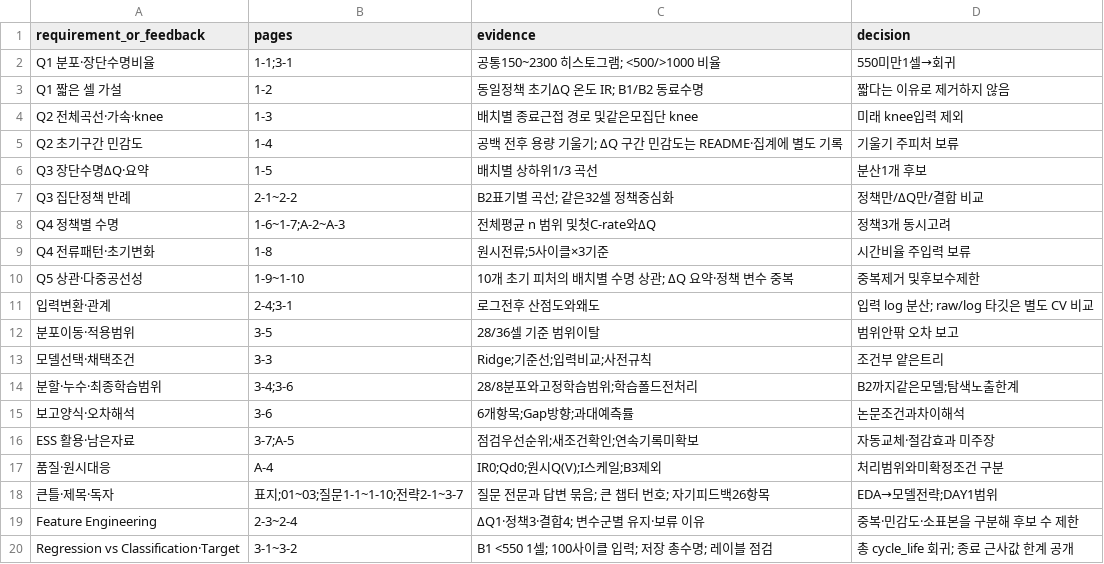
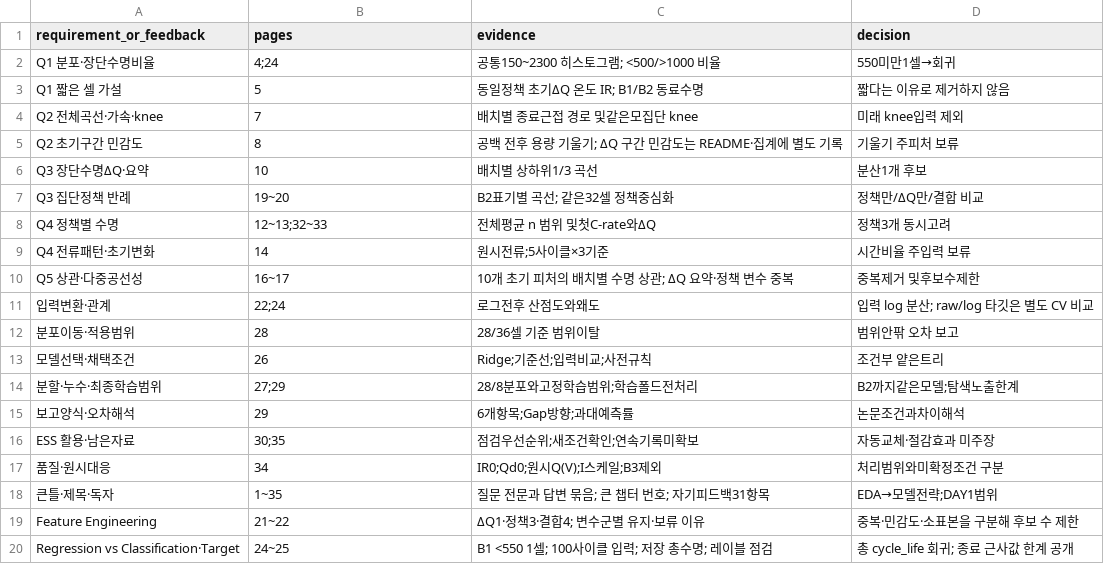
Before and after one commit to overdozya/skala_data_miniproject, a CSV file: results/final/coverage.csv, drawn as a sheet.

```diff
--- a/results/final/coverage.csv
+++ b/results/final/coverage.csv
@@ -1,20 +1,20 @@
 requirement_or_feedback,pages,evidence,decision
-Q1 분포·장단수명비율,1-1;3-1,공통150~2300 히스토그램; <500/>1000 비율,550미만1셀→회귀
-Q1 짧은 셀 가설,1-2,동일정책 초기ΔQ 온도 IR; B1/B2 동료수명,짧다는 이유로 제거하지 않음
-Q2 전체곡선·가속·knee,1-3,배치별 종료근접 경로 및같은모집단 knee,미래 knee입력 제외
-Q2 초기구간 민감도,1-4,공백 전후 용량 기울기; ΔQ 구간 민감도는 README·집계에 별도 기록,기울기 주피처 보류
-Q3 장단수명ΔQ·요약,1-5,배치별 상하위1/3 곡선,분산1개 후보
-Q3 집단정책 반례,2-1~2-2,B2표기별 곡선; 같은32셀 정책중심화,정책만/ΔQ만/결합 비교
-Q4 정책별 수명,1-6~1-7;A-2~A-3,전체평균 n 범위 및첫C-rate와ΔQ,정책3개 동시고려
-Q4 전류패턴·초기변화,1-8,원시전류;5사이클×3기준,시간비율 주입력 보류
-Q5 상관·다중공선성,1-9~1-10,10개 초기 피처의 배치별 수명 상관; ΔQ 요약·정책 변수 중복,중복제거 및후보수제한
-입력변환·관계,2-4;3-1,로그전후 산점도와왜도,입력 log 분산; raw/log 타깃은 별도 CV 비교
-분포이동·적용범위,3-5,28/36셀 기준 범위이탈,범위안팎 오차 보고
-모델선택·채택조건,3-3,Ridge;기준선;입력비교;사전규칙,조건부 얕은트리
-분할·누수·최종학습범위,3-4;3-6,28/8분포와고정학습범위;학습폴드전처리,B2까지같은모델;탐색노출한계
-보고양식·오차해석,3-6,6개항목;Gap방향;과대예측률,논문조건과차이해석
-ESS 활용·남은자료,3-7;A-5,점검우선순위;새조건확인;연속기록미확보,자동교체·절감효과 미주장
-품질·원시대응,A-4,IR0;Qd0;원시Q(V);I스케일;B3제외,처리범위와미확정조건 구분
-큰틀·제목·독자,표지;01~03;질문1-1~1-10;전략2-1~3-7,질문 전문과 답변 묶음; 큰 챕터 번호; 자기피드백26항목,EDA→모델전략;DAY1범위
-Feature Engineering,2-3~2-4,ΔQ1·정책3·결합4; 변수군별 유지·보류 이유,중복·민감도·소표본을 구분해 후보 수 제한
-Regression vs Classification·Target,3-1~3-2,B1 <550 1셀; 100사이클 입력; 저장 총수명; 레이블 점검,총 cycle_life 회귀; 종료 근사값 한계 공개
+Q1 분포·장단수명비율,4;24,공통150~2300 히스토그램; <500/>1000 비율,550미만1셀→회귀
+Q1 짧은 셀 가설,5,동일정책 초기ΔQ 온도 IR; B1/B2 동료수명,짧다는 이유로 제거하지 않음
+Q2 전체곡선·가속·knee,7,배치별 종료근접 경로 및같은모집단 knee,미래 knee입력 제외
+Q2 초기구간 민감도,8,공백 전후 용량 기울기; ΔQ 구간 민감도는 README·집계에 별도 기록,기울기 주피처 보류
+Q3 장단수명ΔQ·요약,10,배치별 상하위1/3 곡선,분산1개 후보
+Q3 집단정책 반례,19~20,B2표기별 곡선; 같은32셀 정책중심화,정책만/ΔQ만/결합 비교
+Q4 정책별 수명,12~13;32~33,전체평균 n 범위 및첫C-rate와ΔQ,정책3개 동시고려
+Q4 전류패턴·초기변화,14,원시전류;5사이클×3기준,시간비율 주입력 보류
+Q5 상관·다중공선성,16~17,10개 초기 피처의 배치별 수명 상관; ΔQ 요약·정책 변수 중복,중복제거 및후보수제한
+입력변환·관계,22;24,로그전후 산점도와왜도,입력 log 분산; raw/log 타깃은 별도 CV 비교
+분포이동·적용범위,28,28/36셀 기준 범위이탈,범위안팎 오차 보고
+모델선택·채택조건,26,Ridge;기준선;입력비교;사전규칙,조건부 얕은트리
+분할·누수·최종학습범위,27;29,28/8분포와고정학습범위;학습폴드전처리,B2까지같은모델;탐색노출한계
+보고양식·오차해석,29,6개항목;Gap방향;과대예측률,논문조건과차이해석
+ESS 활용·남은자료,30;35,점검우선순위;새조건확인;연속기록미확보,자동교체·절감효과 미주장
+품질·원시대응,34,IR0;Qd0;원시Q(V);I스케일;B3제외,처리범위와미확정조건 구분
+큰틀·제목·독자,1~35,질문 전문과 답변 묶음; 큰 챕터 번호; 자기피드백31항목,EDA→모델전략;DAY1범위
+Feature Engineering,21~22,ΔQ1·정책3·결합4; 변수군별 유지·보류 이유,중복·민감도·소표본을 구분해 후보 수 제한
+Regression vs Classification·Target,24~25,B1 <550 1셀; 100사이클 입력; 저장 총수명; 레이블 점검,총 cycle_life 회귀; 종료 근사값 한계 공개
```
Also changed, not shown: results/final/page_index.csv, results/final/review_checklist.csv, 5 other files.
